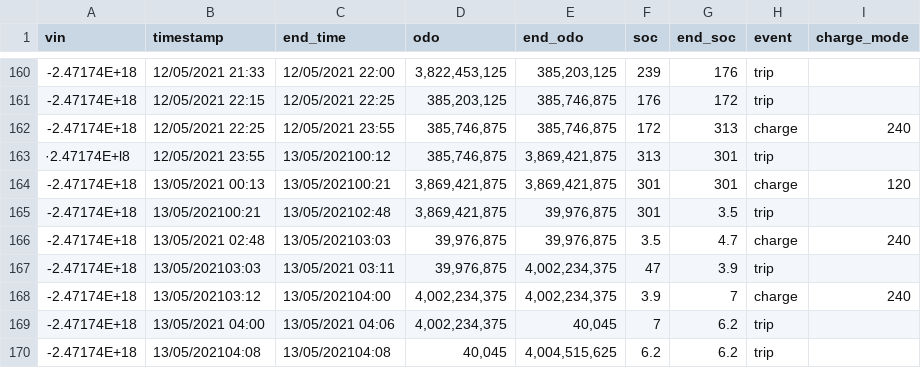
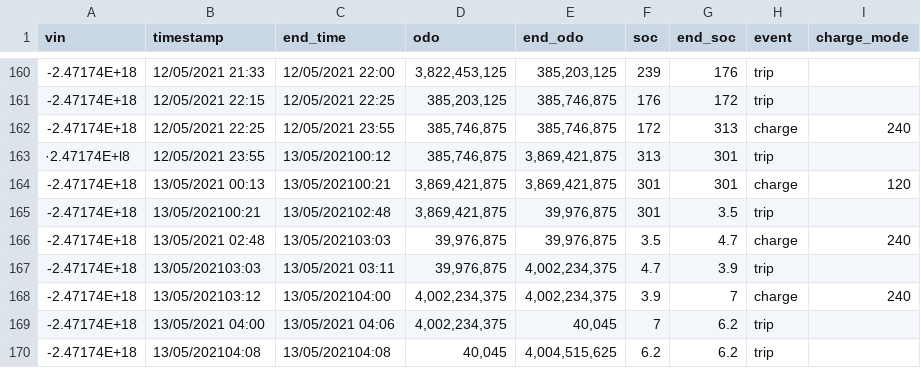
Before and after one commit to Gabriele-Raffaele/KoVAE, a CSV file: preprocess/Dataset_dumarey/original_csv/Complete.csv, drawn as a sheet; only a part is shown, gaps mark what is left out.

```diff
--- a/preprocess/Dataset_dumarey/original_csv/Complete.csv
+++ b/preprocess/Dataset_dumarey/original_csv/Complete.csv
@@ -166,3 +166,3 @@
 -2.47174E+18,13/05/2021 02:48,13/05/202103:03,"39,976,875","39,976,875",3.5,4.7,charge,240
--2.47174E+18,13/05/202103:03,13/05/2021 03:11,"39,976,875","4,002,234,375",47,3.9,trip,
+-2.47174E+18,13/05/202103:03,13/05/2021 03:11,"39,976,875","4,002,234,375",4.7,3.9,trip,
 -2.47174E+18,13/05/202103:12,13/05/202104:00,"4,002,234,375","4,002,234,375",3.9,7,charge,240
```
Also changed, not shown: preprocess/Dataset_dumarey/preprocessed_dataset/dataset_rounded_2DE.csv, preprocess/Dataset_dumarey/preprocessed_dataset/dataset_rounded_2DE_time_norm.csv, 7 other files.
